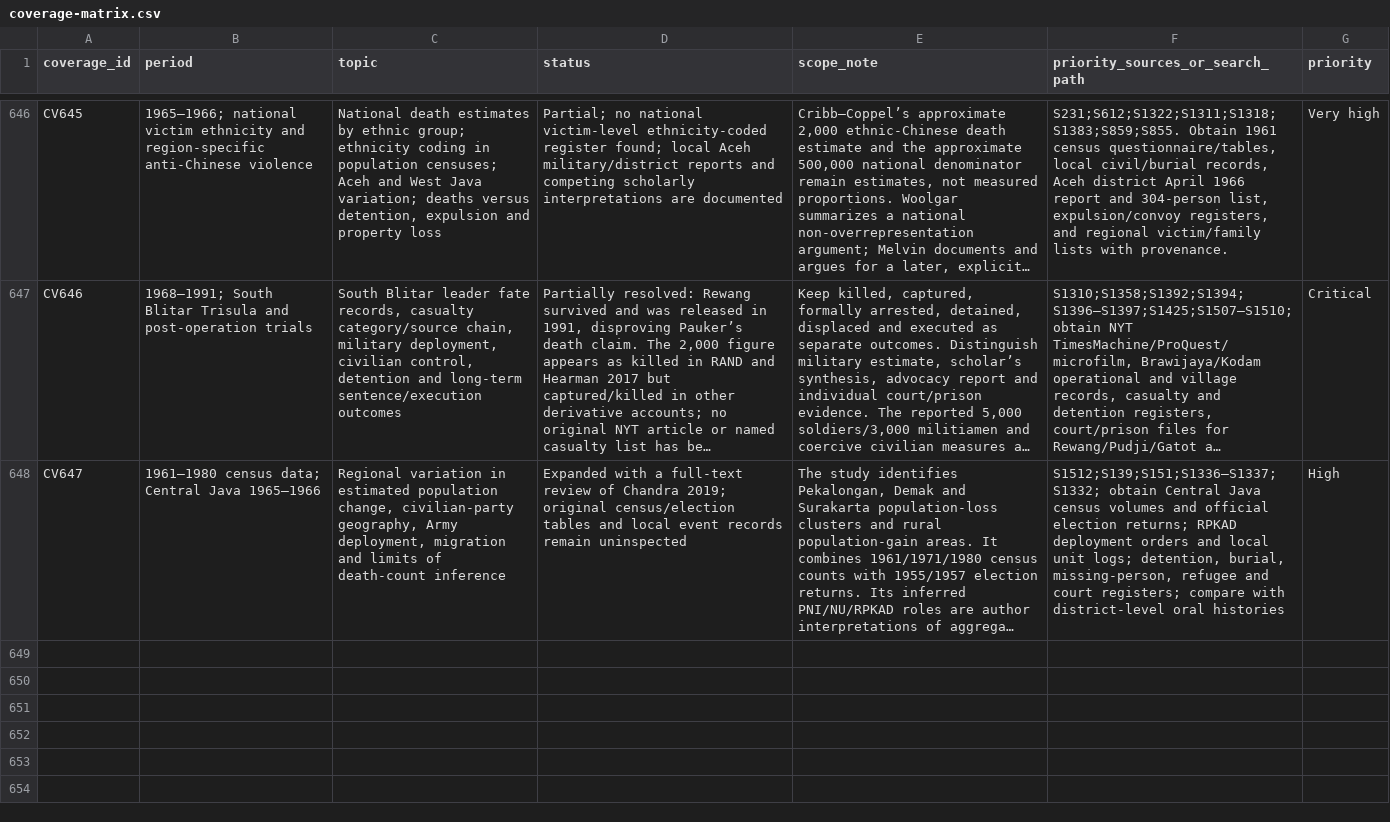
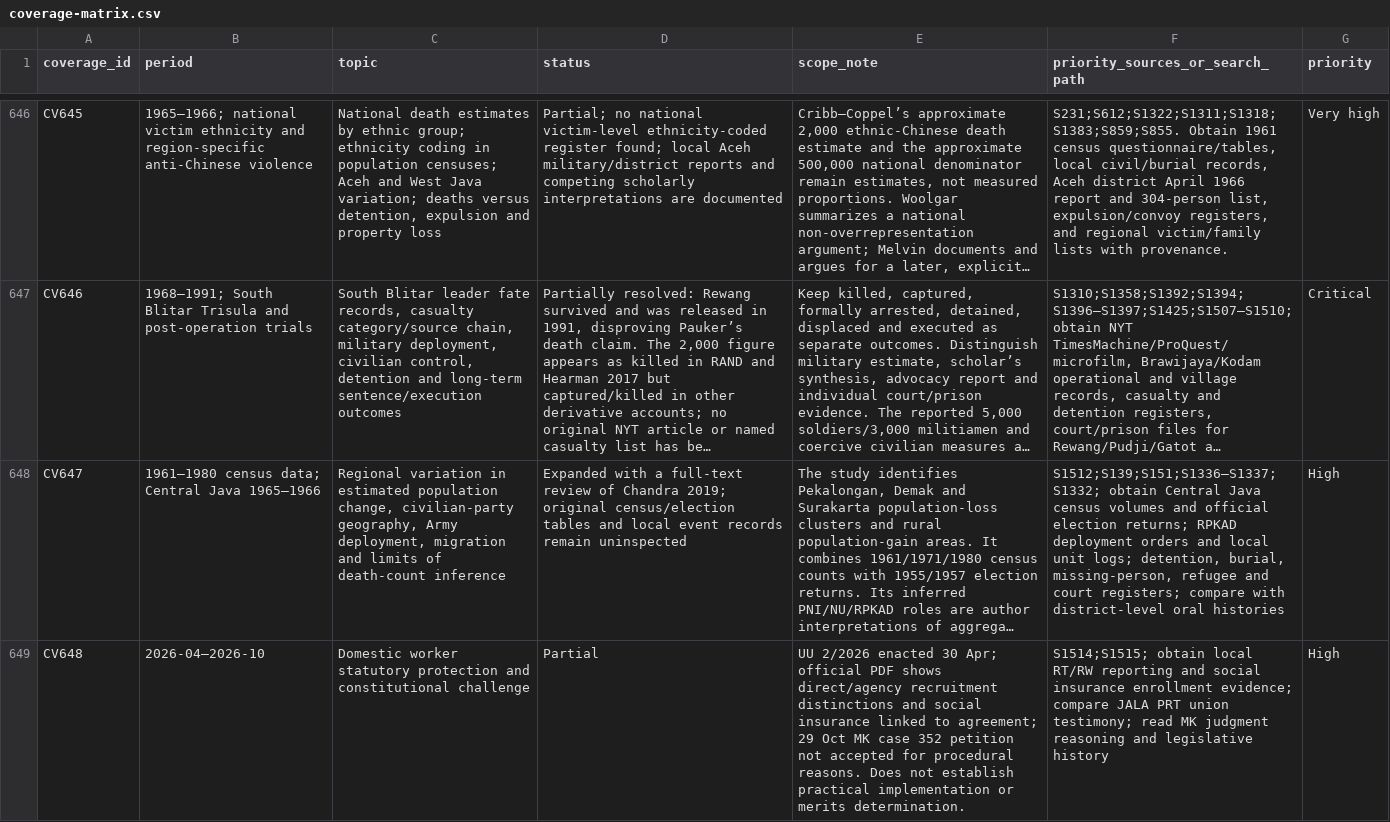
Before and after one commit to ch3758134-prog/aca, a CSV file: research/indonesia-1965/archive/records/coverage-matrix.csv, drawn as a sheet; only a part is shown, gaps mark what is left out; long unchanged cells end in …; the diff names each change by its address in the sheet, - before the commit and + after, or states it on an @@ line.

Commit message:
research: record domestic-worker law research CV648

```diff
--- a/research/indonesia-1965/archive/records/coverage-matrix.csv
+++ b/research/indonesia-1965/archive/records/coverage-matrix.csv
+row 649: CV648 | 2026-04–2026-10 | Domestic worker statutory protection and constitutional challenge | Partial | UU 2/2026 enacted 30 Apr; official PDF shows direct/agency recruitment distinctions and social insurance linked to agreement; 29 Oct MK case 352 petition not accepted for procedural reasons. Does not establish practical implementation or merits determination. | S1514;S1515; obtain local RT/RW reporting and social insurance enrollment evidence; compare JALA PRT union testimony; read MK judgment reasoning and legislative history | High
```
